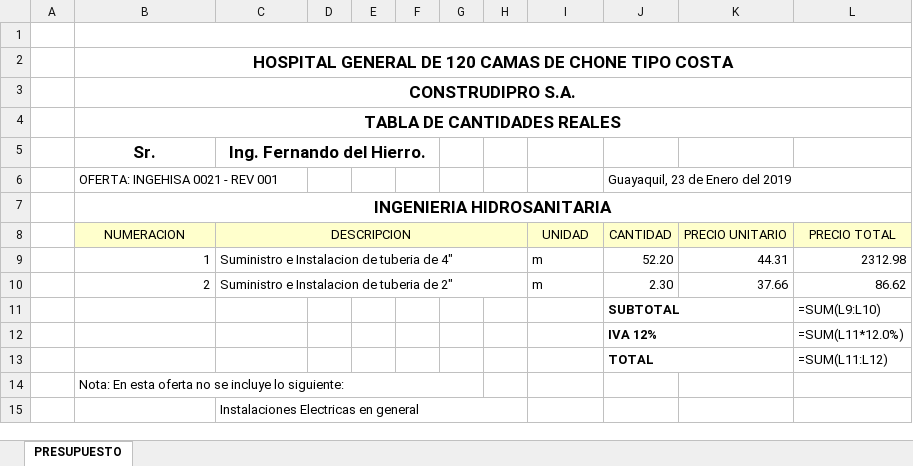
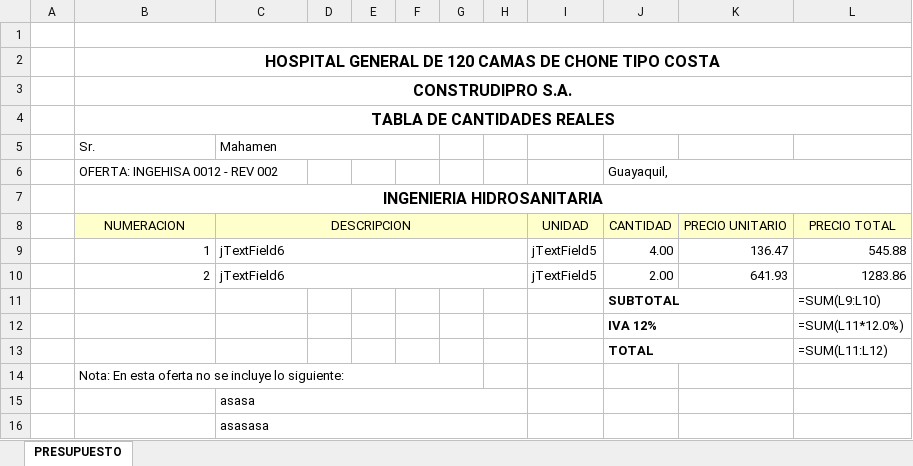
Before and after one commit to tristhan2114/IngehisaSoft, an Excel workbook: resource/filePresupuesto/Presupuesto0014.xlsx, sheet PRESUPUESTO, drawn as a sheet; values as stored, in another font and other column widths than the file's, no borders; formulas without a stored value are shown as written; charts and pictures not drawn; removed rows and columns are numbered as before the commit, all else as after; the diff names each change by its address in the sheet, - before the commit and + after, or states it on an @@ line.

```diff
--- a/resource/filePresupuesto/Presupuesto0014.xlsx (sheet PRESUPUESTO)
+++ b/resource/filePresupuesto/Presupuesto0014.xlsx (sheet PRESUPUESTO)
@@ B2:B4 text size: smaller @@
@@ B5:C5 text size: smaller, bold: on → off, alignment: center → left @@
-C5: Ing. Fernando del Hierro.
+C5: Mahamen
-row 6:  | OFERTA: INGEHISA 0021 - REV 001 |  |  |  |  |  |  |  | Guayaquil, 23 de Enero del 2019
+row 6:  | OFERTA: INGEHISA 0012 - REV 002 |  |  |  |  |  |  |  | Guayaquil,
@@ B7 text size: smaller @@
-row 9:  | 1 | Suministro e Instalacion de tuberia de 4" |  |  |  |  |  | m | 52.20 | 44.31 | 2312.98
-row 10:  | 2 | Suministro e Instalacion de tuberia de 2" |  |  |  |  |  | m | 2.30 | 37.66 | 86.62
+row 9:  | 1 | jTextField6 |  |  |  |  |  | jTextField5 | 4.00 | 136.47 | 545.88
+row 10:  | 2 | jTextField6 |  |  |  |  |  | jTextField5 | 2.00 | 641.93 | 1283.86
-C15: Instalaciones Electricas en general
+C15: asasa
+row 16:  |  | asasasa
```
Also changed, not shown: resource/filePresupuesto/Presupuesto0013.xlsx, 8 other files.
